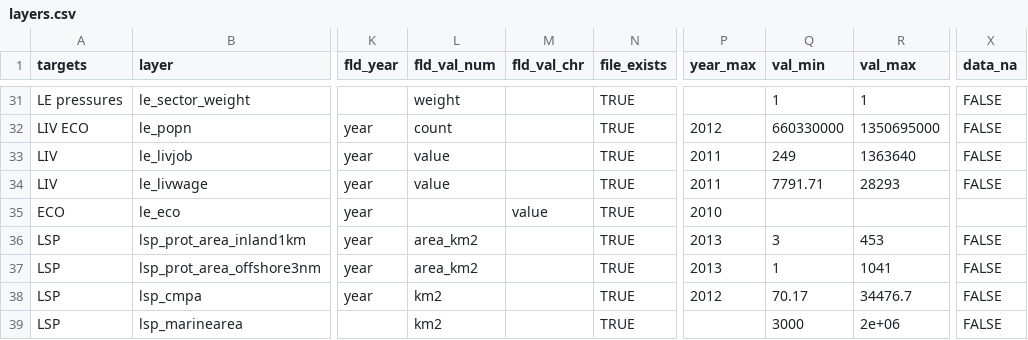
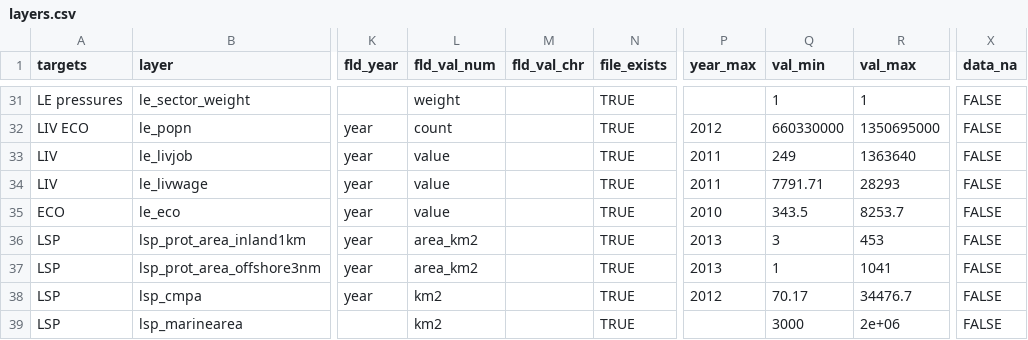
Before and after one commit to OHI-Science/chn, a CSV file: province2015/layers.csv, drawn as a sheet; only a part is shown, gaps mark what is left out; the diff names each change by its address in the sheet, - before the commit and + after, or states it on an @@ line.

```diff
--- a/province2015/layers.csv
+++ b/province2015/layers.csv
-L35 (fld_val_num): (empty)
+L35 (fld_val_num): value
-M35 (fld_val_chr): value
+M35 (fld_val_chr): (empty)
-Q35 (val_min): (empty)
+Q35 (val_min): 343.5
-R35 (val_max): (empty)
+R35 (val_max): 8253.7
-X35 (data_na): (empty)
+X35 (data_na): FALSE
```
Also changed, not shown: province2015/layers/le_eco_chn2015_zb.csv, province2015/prep/6.2_ECO/le_eco_chn2015_zb.csv, 1 other file.
